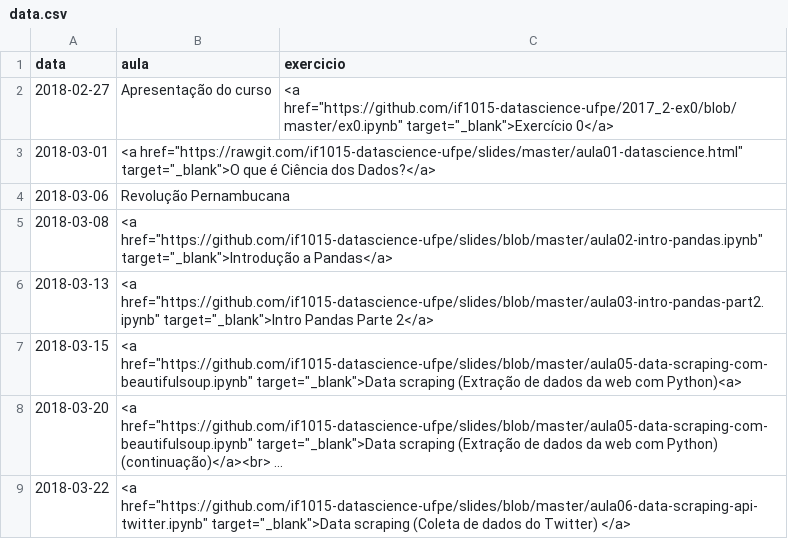
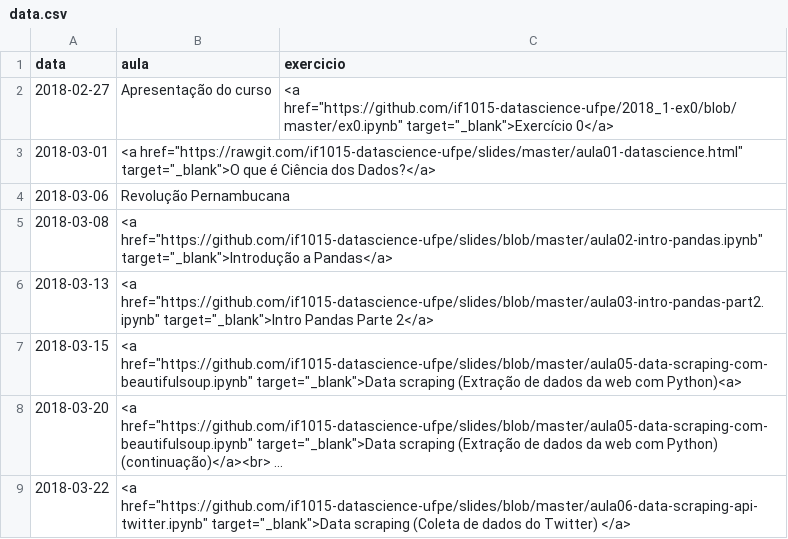
Before and after one commit to ProfLuciano/cd, a CSV file: pages/data.csv, drawn as a sheet; only a part is shown; long unchanged cells end in ….

Commit message:
Link ex0 atualizado.

```diff
--- a/pages/data.csv
+++ b/pages/data.csv
@@ -1,3 +1,3 @@
 data,aula,exercicio
-2018-02-27,Apresentação do curso,<a href="https://github.com/if1015-datascience-ufpe/2017_2-ex0/blob/master/ex0.ipynb" target="_blank">Exercício 0</a>
+2018-02-27,Apresentação do curso,<a href="https://github.com/if1015-datascience-ufpe/2018_1-ex0/blob/master/ex0.ipynb" target="_blank">Exercício 0</a>
 2018-03-01,<a href="https://rawgit.com/if1015-datascience-ufpe/slides/master/aula01-datascience.html" target="_blank">O que é Ciência dos Dados?</a>,
```
